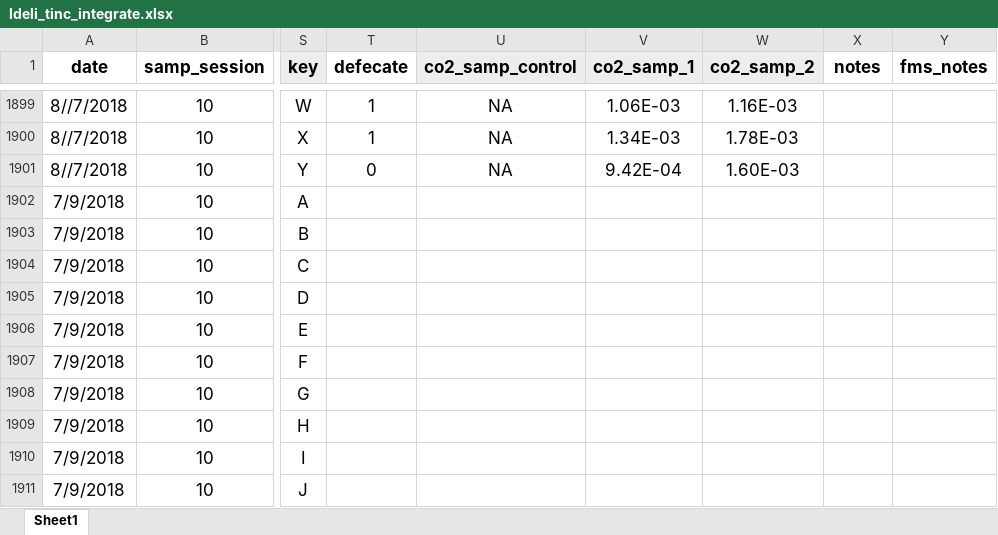
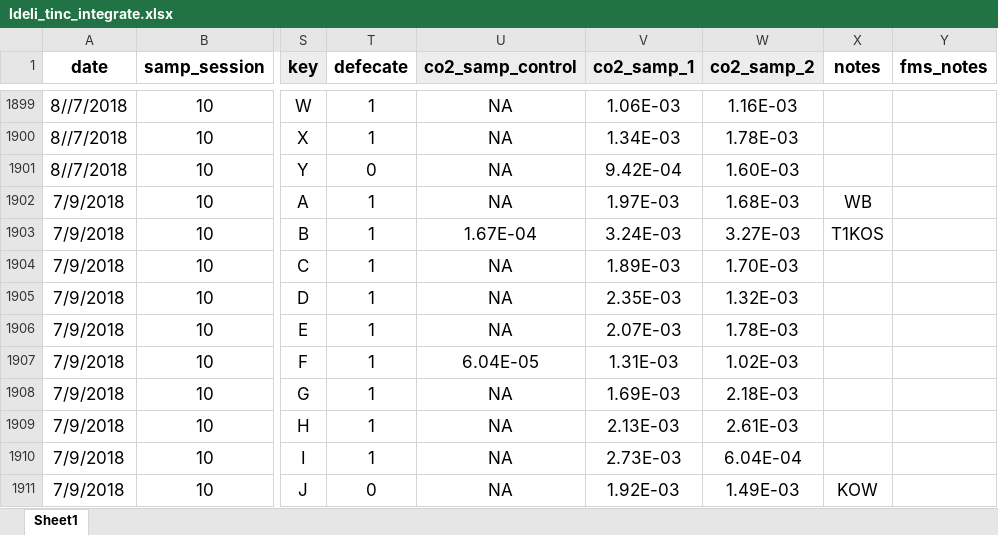
Before and after one commit to daniel1noble/deli_inc_metabTelo, an Excel workbook: data/curve_data/ldeli_tinc_integrate.xlsx, sheet Sheet1, drawn as a sheet; only a part is shown, gaps mark what is left out; values as stored, in another font and other column widths than the file's, no borders; conditional formats not drawn; the diff covers the shown part only; the diff names each change by its address in the sheet, - before the commit and + after, or states it on an @@ line.

Commit message:
b2-d1 integration done and notes for b2-d2 10/7/2018

```diff
--- a/data/curve_data/ldeli_tinc_integrate.xlsx (sheet Sheet1)
+++ b/data/curve_data/ldeli_tinc_integrate.xlsx (sheet Sheet1)
-T1902:T1910 (defecate): (empty)
+T1902:T1910 (defecate): 1
-U1902 (co2_samp_control): (empty)
+U1902 (co2_samp_control): NA
-V1902 (co2_samp_1): (empty)
+V1902 (co2_samp_1): 1.97E-03
-W1902 (co2_samp_2): (empty)
+W1902 (co2_samp_2): 1.68E-03
-X1902 (notes): (empty)
+X1902 (notes): WB
-U1903 (co2_samp_control): (empty)
+U1903 (co2_samp_control): 1.67E-04
-V1903 (co2_samp_1): (empty)
+V1903 (co2_samp_1): 3.24E-03
-W1903 (co2_samp_2): (empty)
+W1903 (co2_samp_2): 3.27E-03
-X1903 (notes): (empty)
+X1903 (notes): T1KOS
-U1904:U1906 (co2_samp_control): (empty)
+U1904:U1906 (co2_samp_control): NA
-V1904 (co2_samp_1): (empty)
+V1904 (co2_samp_1): 1.89E-03
-W1904 (co2_samp_2): (empty)
+W1904 (co2_samp_2): 1.70E-03
-V1905 (co2_samp_1): (empty)
+V1905 (co2_samp_1): 2.35E-03
-W1905 (co2_samp_2): (empty)
+W1905 (co2_samp_2): 1.32E-03
-V1906 (co2_samp_1): (empty)
+V1906 (co2_samp_1): 2.07E-03
-W1906 (co2_samp_2): (empty)
+W1906 (co2_samp_2): 1.78E-03
-U1907 (co2_samp_control): (empty)
+U1907 (co2_samp_control): 6.04E-05
-V1907 (co2_samp_1): (empty)
+V1907 (co2_samp_1): 1.31E-03
-W1907 (co2_samp_2): (empty)
+W1907 (co2_samp_2): 1.02E-03
-U1908:U1911 (co2_samp_control): (empty)
+U1908:U1911 (co2_samp_control): NA
-V1908 (co2_samp_1): (empty)
+V1908 (co2_samp_1): 1.69E-03
-W1908 (co2_samp_2): (empty)
+W1908 (co2_samp_2): 2.18E-03
-V1909 (co2_samp_1): (empty)
+V1909 (co2_samp_1): 2.13E-03
-W1909 (co2_samp_2): (empty)
+W1909 (co2_samp_2): 2.61E-03
-V1910 (co2_samp_1): (empty)
+V1910 (co2_samp_1): 2.73E-03
-W1910 (co2_samp_2): (empty)
+W1910 (co2_samp_2): 6.04E-04
-T1911 (defecate): (empty)
+T1911 (defecate): 0
-V1911 (co2_samp_1): (empty)
+V1911 (co2_samp_1): 1.92E-03
-W1911 (co2_samp_2): (empty)
+W1911 (co2_samp_2): 1.49E-03
-X1911 (notes): (empty)
+X1911 (notes): KOW
```
Also changed, not shown: 543 edited cells and cell formats elsewhere in this sheet.
